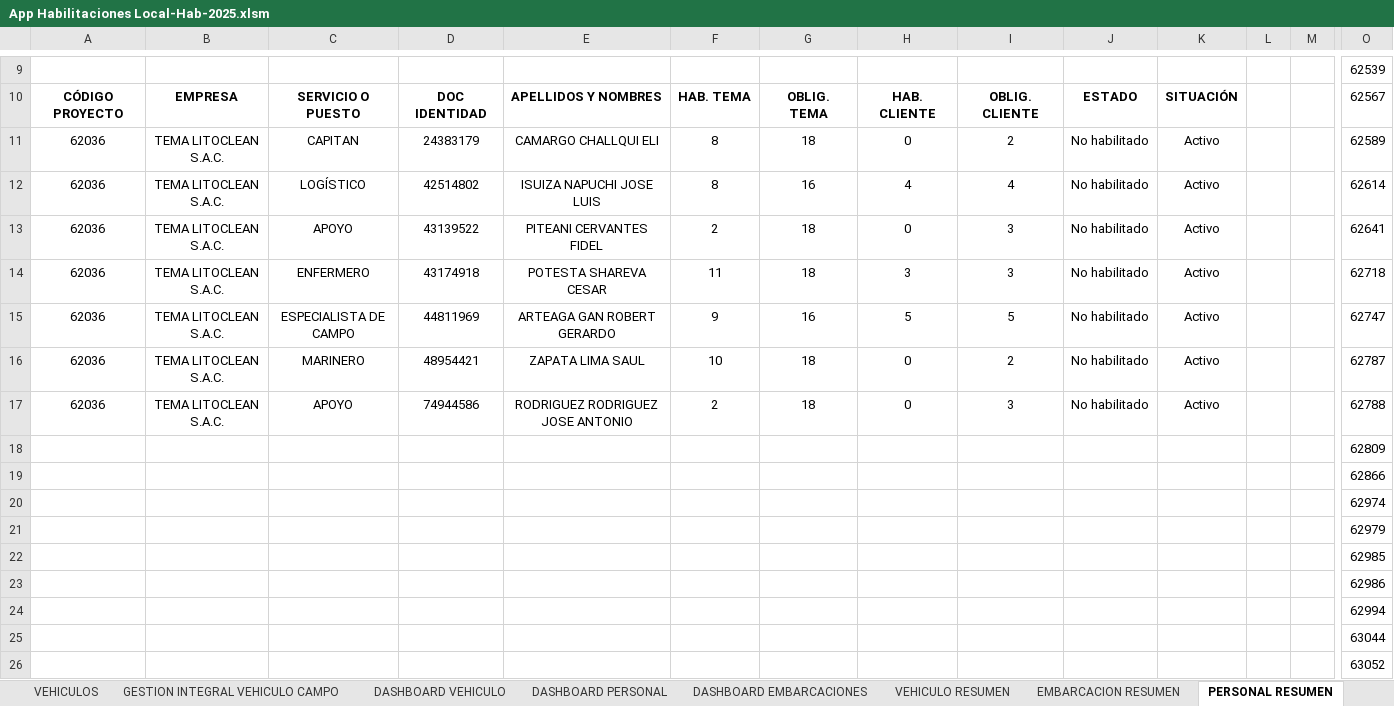
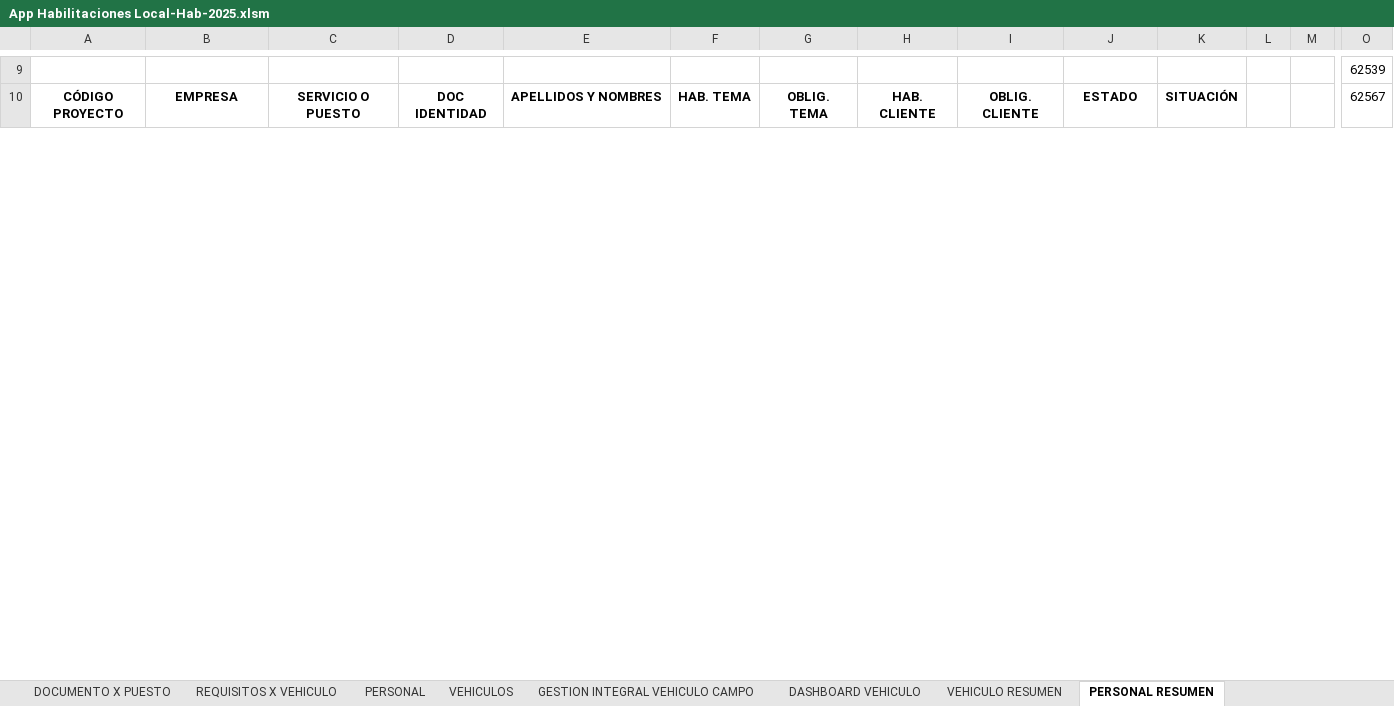
Before and after one commit to lhoyos66/Habilitaciones, an Excel workbook: App Habilitaciones Local-Hab-2025.xlsm, sheet PERSONAL RESUMEN, drawn as a sheet; only a part is shown, gaps mark what is left out; values as stored, in another font and other column widths than the file's, no borders; charts and pictures and table styles not drawn; removed rows and columns are numbered as before the commit, all else as after; rows hold the shown columns only; the diff covers the shown part only; the diff names each change by its address in the sheet, - before the commit and + after, or states it on an @@ line.

```diff
--- a/App Habilitaciones Local-Hab-2025.xlsm (sheet PERSONAL RESUMEN)
+++ b/App Habilitaciones Local-Hab-2025.xlsm (sheet PERSONAL RESUMEN)
-row 11: 62036 | TEMA LITOCLEAN S.A.C. | CAPITAN | 24383179 | CAMARGO CHALLQUI ELI | 8 | 18 | 0 | 2 | No habilitado | Activo |  |  | 62589
-row 12: 62036 | TEMA LITOCLEAN S.A.C. | LOGÍSTICO | 42514802 | ISUIZA NAPUCHI JOSE LUIS | 8 | 16 | 4 | 4 | No habilitado | Activo |  |  | 62614
-row 13: 62036 | TEMA LITOCLEAN S.A.C. | APOYO | 43139522 | PITEANI CERVANTES FIDEL | 2 | 18 | 0 | 3 | No habilitado | Activo |  |  | 62641
-row 14: 62036 | TEMA LITOCLEAN S.A.C. | ENFERMERO | 43174918 | POTESTA SHAREVA CESAR | 11 | 18 | 3 | 3 | No habilitado | Activo |  |  | 62718
-row 15: 62036 | TEMA LITOCLEAN S.A.C. | ESPECIALISTA DE CAMPO | 44811969 | ARTEAGA GAN ROBERT GERARDO | 9 | 16 | 5 | 5 | No habilitado | Activo |  |  | 62747
-row 16: 62036 | TEMA LITOCLEAN S.A.C. | MARINERO | 48954421 | ZAPATA LIMA SAUL | 10 | 18 | 0 | 2 | No habilitado | Activo |  |  | 62787
-row 17: 62036 | TEMA LITOCLEAN S.A.C. | APOYO | 74944586 | RODRIGUEZ RODRIGUEZ JOSE ANTONIO | 2 | 18 | 0 | 3 | No habilitado | Activo |  |  | 62788
-row 18:  |  |  |  |  |  |  |  |  |  |  |  |  | 62809
-row 19:  |  |  |  |  |  |  |  |  |  |  |  |  | 62866
-row 20:  |  |  |  |  |  |  |  |  |  |  |  |  | 62974
-row 21:  |  |  |  |  |  |  |  |  |  |  |  |  | 62979
-row 22:  |  |  |  |  |  |  |  |  |  |  |  |  | 62985
-row 23:  |  |  |  |  |  |  |  |  |  |  |  |  | 62986
-row 24:  |  |  |  |  |  |  |  |  |  |  |  |  | 62994
-row 25:  |  |  |  |  |  |  |  |  |  |  |  |  | 63044
-row 26:  |  |  |  |  |  |  |  |  |  |  |  |  | 63052
```
Also changed, not shown: 24 added rows, 8 removed rows and 1 edited cell elsewhere in this sheet, sheet PERSONAL, sheet DASHBOARD PERSONAL, sheet GESTION INTEGRAL CAMPO, sheet MASTER PERSONAL, sheet DASHBOARD VEHICULO, sheet VEHICULO RESUMEN, 12 more sheets, other sheet tabs, hidden cells, 17 other files.
